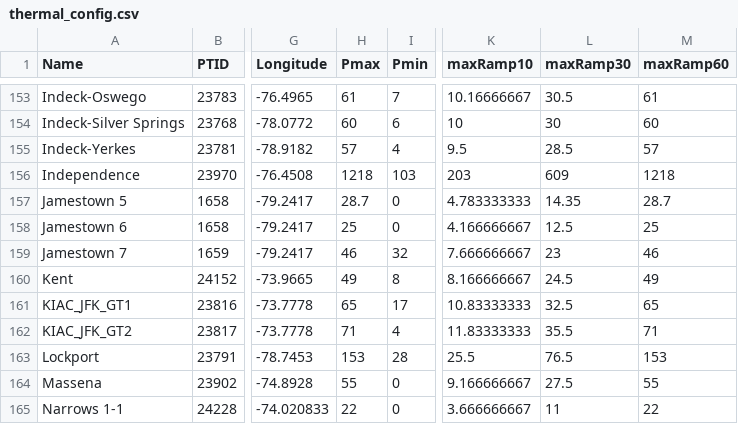
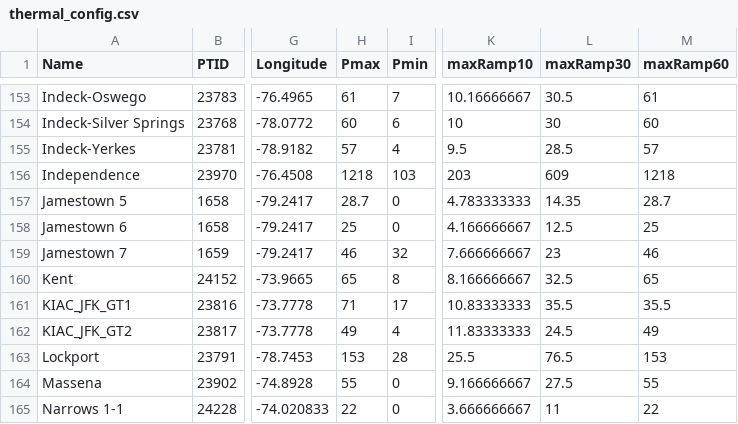
Before and after one commit to NREL/nygrid2sienna, a CSV file: config/thermal_config.csv, drawn as a sheet; only a part is shown, gaps mark what is left out; the diff names each change by its address in the sheet, - before the commit and + after, or states it on an @@ line.

```diff
--- a/config/thermal_config.csv
+++ b/config/thermal_config.csv
-H160 (Pmax): 49
+H160 (Pmax): 65
-L160 (maxRamp30): 24.5
+L160 (maxRamp30): 32.5
-M160 (maxRamp60): 49
+M160 (maxRamp60): 65
-H161 (Pmax): 65
+H161 (Pmax): 71
-L161 (maxRamp30): 32.5
+L161 (maxRamp30): 35.5
-M161 (maxRamp60): 65
+M161 (maxRamp60): 35.5
-H162 (Pmax): 71
+H162 (Pmax): 49
-L162 (maxRamp30): 35.5
+L162 (maxRamp30): 24.5
-M162 (maxRamp60): 71
+M162 (maxRamp60): 49
```
Also changed, not shown: config/agggen_config.csv, config/branch_config.csv, 9 other files.
